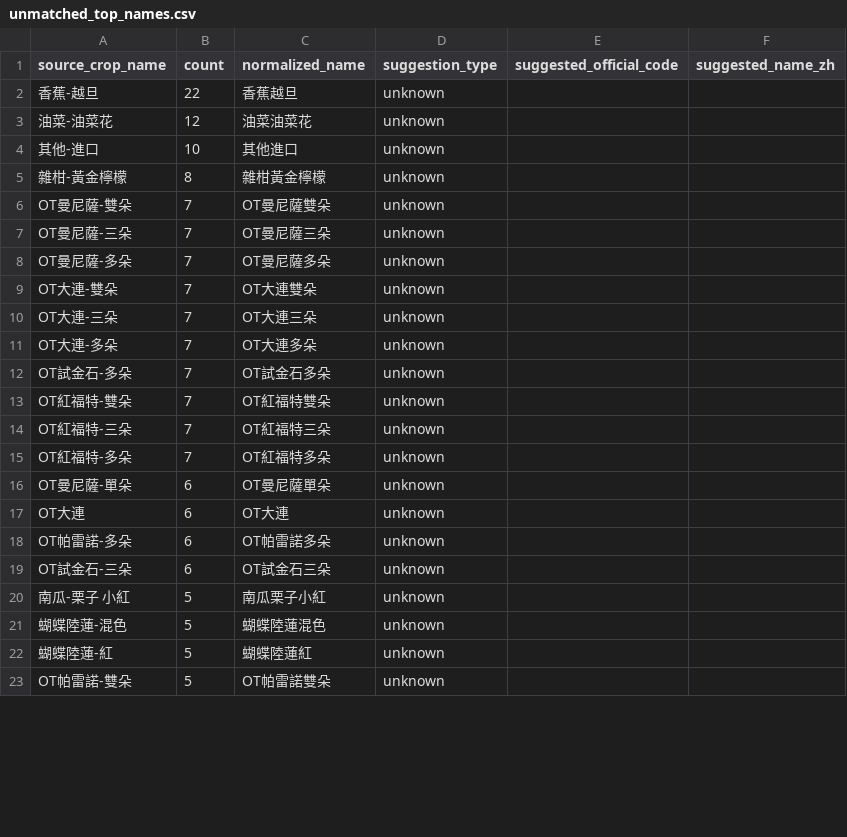
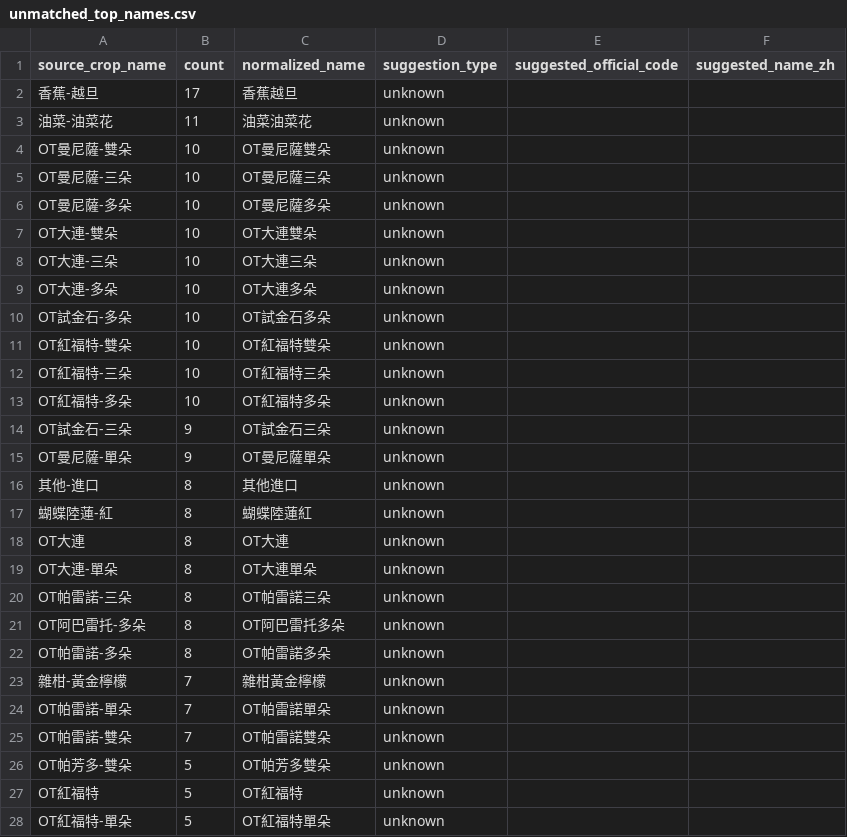
Before and after one commit to junborisproject0207-collab/vege-price-backend, a CSV file: output/unmatched_top_names.csv, drawn as a sheet; only a part is shown; the diff covers the shown part only.

```diff
--- a/output/unmatched_top_names.csv
+++ b/output/unmatched_top_names.csv
@@ -1,23 +1,28 @@
 source_crop_name,count,normalized_name,suggestion_type,suggested_official_code,suggested_name_zh
-香蕉-越旦,22,香蕉越旦,unknown,,
-油菜-油菜花,12,油菜油菜花,unknown,,
-其他-進口,10,其他進口,unknown,,
-雜柑-黃金檸檬,8,雜柑黃金檸檬,unknown,,
-OT曼尼薩-雙朵,7,OT曼尼薩雙朵,unknown,,
-OT曼尼薩-三朵,7,OT曼尼薩三朵,unknown,,
-OT曼尼薩-多朵,7,OT曼尼薩多朵,unknown,,
-OT大連-雙朵,7,OT大連雙朵,unknown,,
-OT大連-三朵,7,OT大連三朵,unknown,,
-OT大連-多朵,7,OT大連多朵,unknown,,
-OT試金石-多朵,7,OT試金石多朵,unknown,,
-OT紅福特-雙朵,7,OT紅福特雙朵,unknown,,
-OT紅福特-三朵,7,OT紅福特三朵,unknown,,
-OT紅福特-多朵,7,OT紅福特多朵,unknown,,
-OT曼尼薩-單朵,6,OT曼尼薩單朵,unknown,,
-OT大連,6,OT大連,unknown,,
-OT帕雷諾-多朵,6,OT帕雷諾多朵,unknown,,
-OT試金石-三朵,6,OT試金石三朵,unknown,,
-南瓜-栗子 小紅,5,南瓜栗子小紅,unknown,,
-蝴蝶陸蓮-混色,5,蝴蝶陸蓮混色,unknown,,
-蝴蝶陸蓮-紅,5,蝴蝶陸蓮紅,unknown,,
-OT帕雷諾-雙朵,5,OT帕雷諾雙朵,unknown,,
+香蕉-越旦,17,香蕉越旦,unknown,,
+油菜-油菜花,11,油菜油菜花,unknown,,
+OT曼尼薩-雙朵,10,OT曼尼薩雙朵,unknown,,
+OT曼尼薩-三朵,10,OT曼尼薩三朵,unknown,,
+OT曼尼薩-多朵,10,OT曼尼薩多朵,unknown,,
+OT大連-雙朵,10,OT大連雙朵,unknown,,
+OT大連-三朵,10,OT大連三朵,unknown,,
+OT大連-多朵,10,OT大連多朵,unknown,,
+OT試金石-多朵,10,OT試金石多朵,unknown,,
+OT紅福特-雙朵,10,OT紅福特雙朵,unknown,,
+OT紅福特-三朵,10,OT紅福特三朵,unknown,,
+OT紅福特-多朵,10,OT紅福特多朵,unknown,,
+OT試金石-三朵,9,OT試金石三朵,unknown,,
+OT曼尼薩-單朵,9,OT曼尼薩單朵,unknown,,
+其他-進口,8,其他進口,unknown,,
+蝴蝶陸蓮-紅,8,蝴蝶陸蓮紅,unknown,,
+OT大連,8,OT大連,unknown,,
+OT大連-單朵,8,OT大連單朵,unknown,,
+OT帕雷諾-三朵,8,OT帕雷諾三朵,unknown,,
+OT阿巴雷托-多朵,8,OT阿巴雷托多朵,unknown,,
+OT帕雷諾-多朵,8,OT帕雷諾多朵,unknown,,
+雜柑-黃金檸檬,7,雜柑黃金檸檬,unknown,,
+OT帕雷諾-單朵,7,OT帕雷諾單朵,unknown,,
+OT帕雷諾-雙朵,7,OT帕雷諾雙朵,unknown,,
+OT帕芳多-雙朵,5,OT帕芳多雙朵,unknown,,
+OT紅福特,5,OT紅福特,unknown,,
+OT紅福特-單朵,5,OT紅福特單朵,unknown,,
```
Also changed, not shown: 9 added rows, 13 removed rows and 20 edited cells elsewhere in this file, output/unmatched_price_items.csv, output/unmatched_top_codes.csv, 9 other files.
